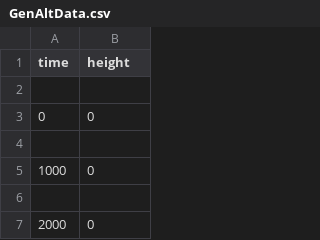
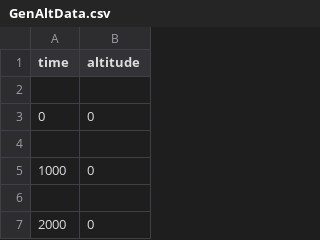
Before and after one commit to rice-eclipse/payload-software, a CSV file: test_system/test_data/Spaceport2024BasedFlightDataDec2025/GenAltData.csv, drawn as a sheet; only a part is shown.

Commit message:
Unify historical and simulated flight data

```diff
--- a/test_system/test_data/Spaceport2024BasedFlightDataDec2025/GenAltData.csv
+++ b/test_system/test_data/Spaceport2024BasedFlightDataDec2025/GenAltData.csv
@@ -1,2 +1,2 @@
-time,height
+time,altitude
 
```
Also changed, not shown: test_system/test_data/Archimedes2ExpectedFlightDataJan2025/GenAccelData.csv, test_system/test_data/Archimedes2ExpectedFlightDataJan2025/GenAltData.csv, 5 other files.
